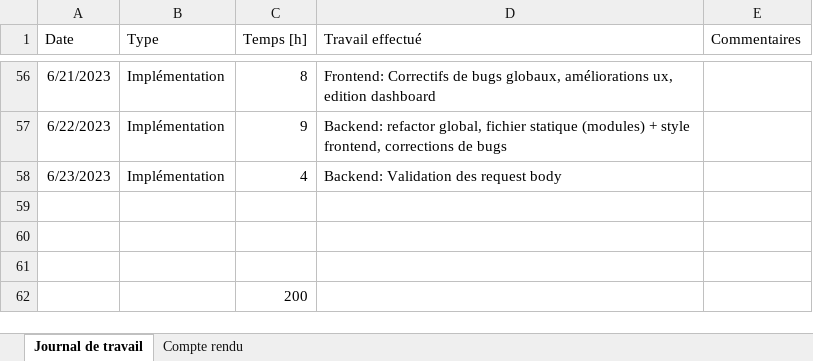
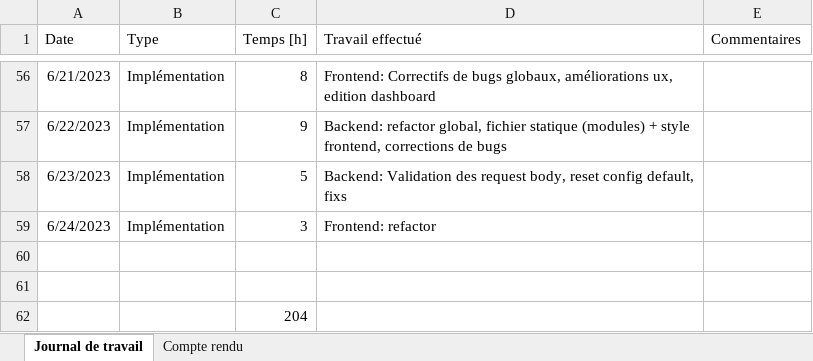
Before and after one commit to nicrausaz/tb-modularapp, an Excel workbook: docs/Journal de travail.xlsx, sheet Journal de travail, drawn as a sheet; only a part is shown, gaps mark what is left out; values as stored, in another font and other column widths than the file's, no borders; table styles not drawn; removed rows and columns are numbered as before the commit, all else as after; the diff names each change by its address in the sheet, - before the commit and + after, or states it on an @@ line.

Commit message:
ref: some frontend imrovements & style

```diff
--- a/docs/Journal de travail.xlsx (sheet Journal de travail)
+++ b/docs/Journal de travail.xlsx (sheet Journal de travail)
-C58 (Temps [h]): 4
+C58 (Temps [h]): 5
-D58 (Travail effectué): …des request body
+D58 (Travail effectué): …des request body, reset config default, fixs
+row 59: 6/24/2023 | Implémentation | 3 | Frontend: refactor
-row 61: (empty)
-C62 (Temps [h]): 200
+C62 (Temps [h]): 204
```
Also changed, not shown: 32 other files.
